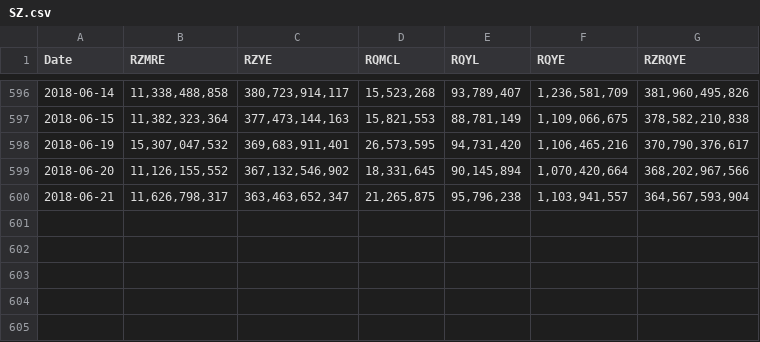
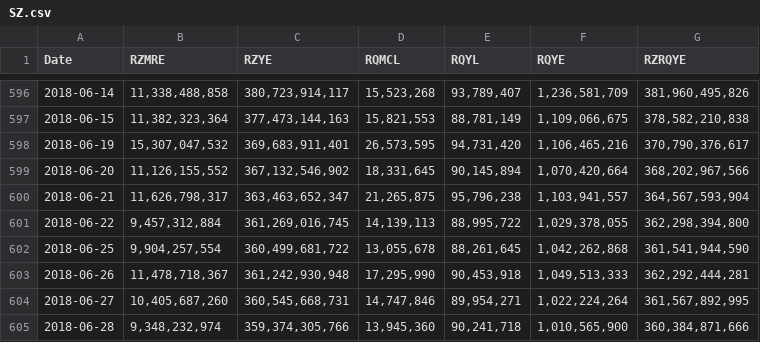
Before and after one commit to zaihanLit/R_scripts, a CSV file: SZ.csv, drawn as a sheet; only a part is shown, gaps mark what is left out.

Commit message:
update data

```diff
--- a/SZ.csv
+++ b/SZ.csv
@@ -600 +600,6 @@
 "2018-06-21","11,626,798,317","363,463,652,347","21,265,875","95,796,238","1,103,941,557","364,567,593,904"
+"2018-06-22","9,457,312,884","361,269,016,745","14,139,113","88,995,722","1,029,378,055","362,298,394,800"
+"2018-06-25","9,904,257,554","360,499,681,722","13,055,678","88,261,645","1,042,262,868","361,541,944,590"
+"2018-06-26","11,478,718,367","361,242,930,948","17,295,990","90,453,918","1,049,513,333","362,292,444,281"
+"2018-06-27","10,405,687,260","360,545,668,731","14,747,846","89,954,271","1,022,224,264","361,567,892,995"
+"2018-06-28","9,348,232,974","359,374,305,766","13,945,360","90,241,718","1,010,565,900","360,384,871,666"
```
Also changed, not shown: 1 other file.
